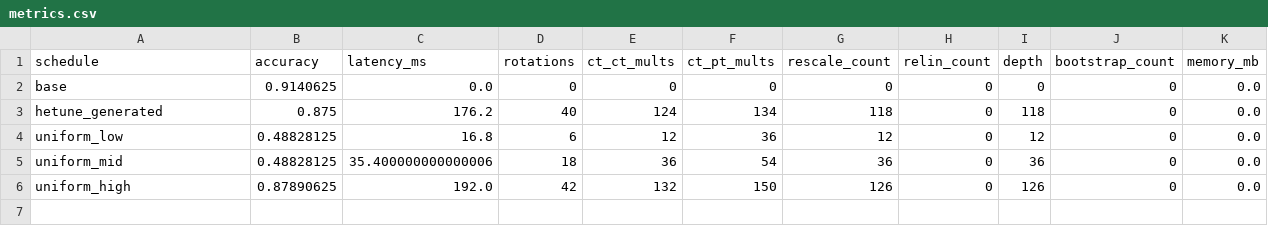
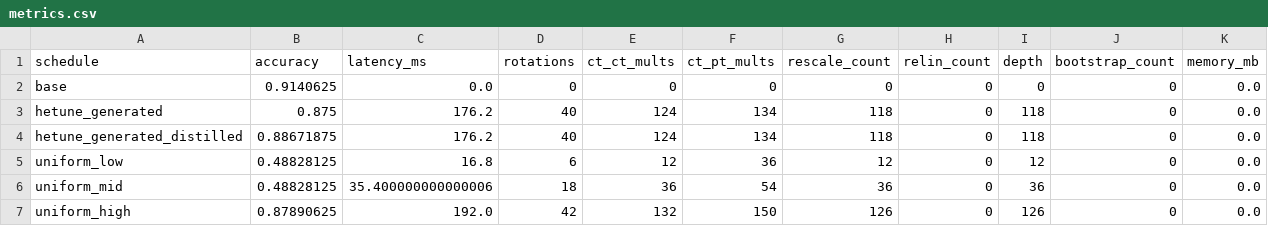
Before and after one commit to ChJ021/he_ideal, a CSV file: outputs/runs/distilbert_sst2_all_nonlinear/evaluations/metrics.csv, drawn as a sheet; the diff names each change by its address in the sheet, - before the commit and + after, or states it on an @@ line.

```diff
--- a/outputs/runs/distilbert_sst2_all_nonlinear/evaluations/metrics.csv
+++ b/outputs/runs/distilbert_sst2_all_nonlinear/evaluations/metrics.csv
+row 4: hetune_generated_distilled | 0.88671875 | 176.2 | 40 | 124 | 134 | 118 | 0 | 118 | 0 | 0.0
```
Also changed, not shown: outputs/cost_tables/static_ckks_128/candidate_costs.csv, outputs/runs/distilbert_sst2_activation_norm/evaluations/metrics.csv, 43 other files.
